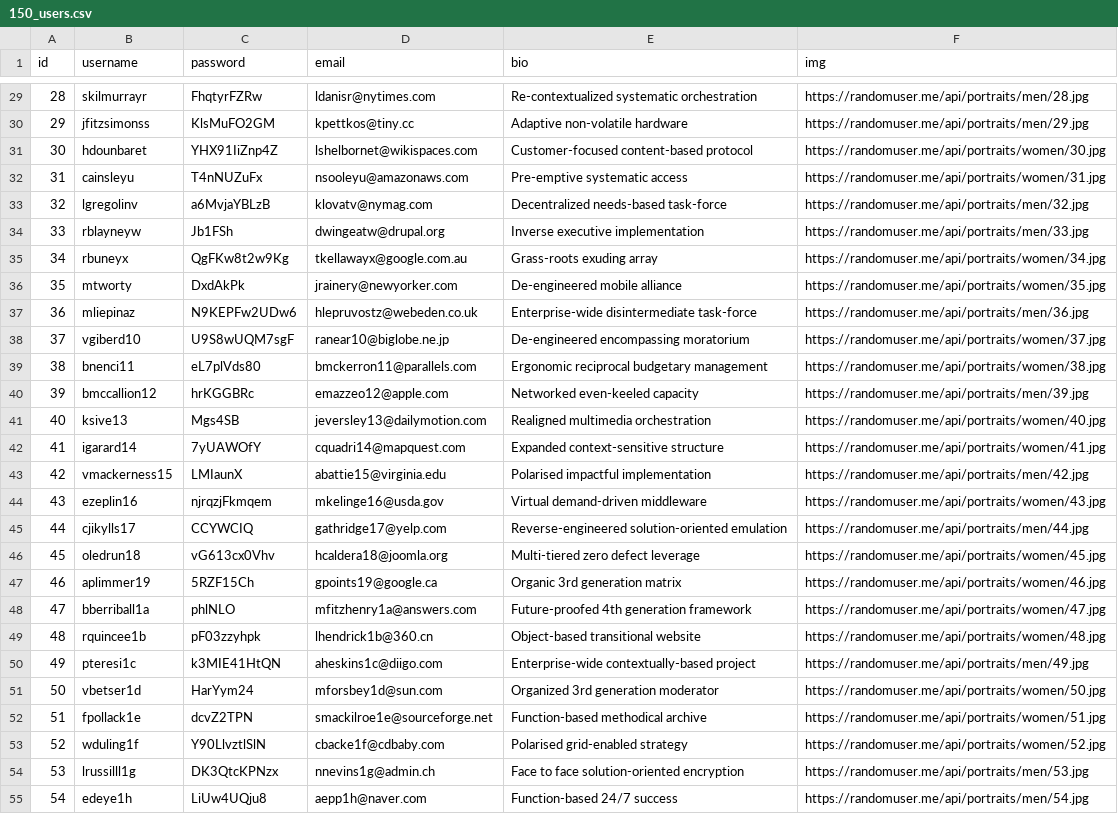
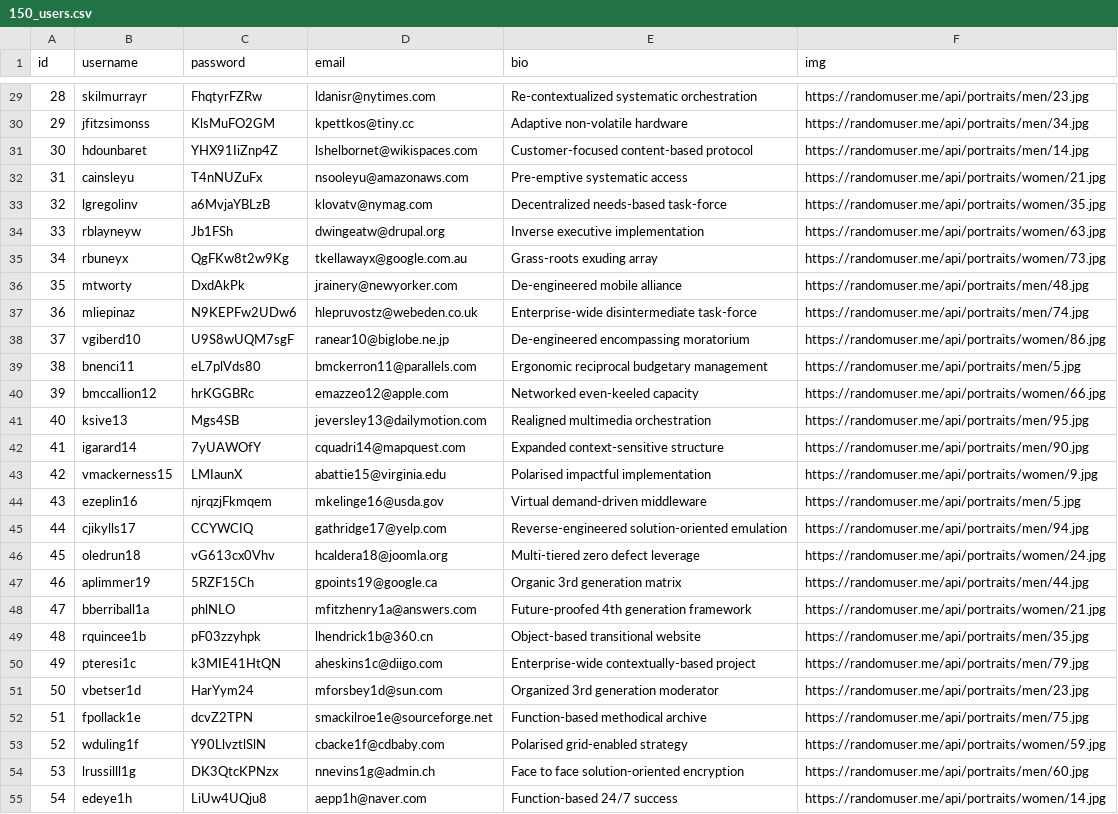
Before and after one commit to VictorSpringboard/SB_capstone1, a CSV file: capstone_v1/150_users.csv, drawn as a sheet; only a part is shown, gaps mark what is left out; the diff covers the shown part only; the diff names each change by its address in the sheet, - before the commit and + after, or states it on an @@ line.

```diff
--- a/capstone_v1/150_users.csv
+++ b/capstone_v1/150_users.csv
-F29 (img): https://randomuser.me/api/portraits/men/28.jpg
+F29 (img): https://randomuser.me/api/portraits/men/23.jpg
-F30 (img): https://randomuser.me/api/portraits/men/29.jpg
+F30 (img): https://randomuser.me/api/portraits/men/34.jpg
-F31 (img): https://randomuser.me/api/portraits/women/30.jpg
+F31 (img): https://randomuser.me/api/portraits/men/14.jpg
-F32 (img): https://randomuser.me/api/portraits/women/31.jpg
+F32 (img): https://randomuser.me/api/portraits/women/21.jpg
-F33 (img): https://randomuser.me/api/portraits/men/32.jpg
+F33 (img): https://randomuser.me/api/portraits/women/35.jpg
-F34 (img): https://randomuser.me/api/portraits/men/33.jpg
+F34 (img): https://randomuser.me/api/portraits/women/63.jpg
-F35 (img): https://randomuser.me/api/portraits/women/34.jpg
+F35 (img): https://randomuser.me/api/portraits/women/73.jpg
-F36 (img): https://randomuser.me/api/portraits/women/35.jpg
+F36 (img): https://randomuser.me/api/portraits/men/48.jpg
-F37 (img): https://randomuser.me/api/portraits/men/36.jpg
+F37 (img): https://randomuser.me/api/portraits/men/74.jpg
-F38 (img): https://randomuser.me/api/portraits/women/37.jpg
+F38 (img): https://randomuser.me/api/portraits/women/86.jpg
-F39 (img): https://randomuser.me/api/portraits/women/38.jpg
+F39 (img): https://randomuser.me/api/portraits/men/5.jpg
-F40 (img): https://randomuser.me/api/portraits/men/39.jpg
+F40 (img): https://randomuser.me/api/portraits/women/66.jpg
-F41 (img): https://randomuser.me/api/portraits/women/40.jpg
+F41 (img): https://randomuser.me/api/portraits/men/95.jpg
-F42 (img): https://randomuser.me/api/portraits/women/41.jpg
+F42 (img): https://randomuser.me/api/portraits/men/90.jpg
-F43 (img): https://randomuser.me/api/portraits/men/42.jpg
+F43 (img): https://randomuser.me/api/portraits/women/9.jpg
-F44 (img): https://randomuser.me/api/portraits/women/43.jpg
+F44 (img): https://randomuser.me/api/portraits/men/5.jpg
-F45 (img): https://randomuser.me/api/portraits/men/44.jpg
+F45 (img): https://randomuser.me/api/portraits/men/94.jpg
-F46 (img): https://randomuser.me/api/portraits/women/45.jpg
+F46 (img): https://randomuser.me/api/portraits/women/24.jpg
-F47 (img): https://randomuser.me/api/portraits/women/46.jpg
+F47 (img): https://randomuser.me/api/portraits/men/44.jpg
-F48 (img): https://randomuser.me/api/portraits/women/47.jpg
+F48 (img): https://randomuser.me/api/portraits/women/21.jpg
-F49 (img): https://randomuser.me/api/portraits/women/48.jpg
+F49 (img): https://randomuser.me/api/portraits/men/35.jpg
-F50 (img): https://randomuser.me/api/portraits/men/49.jpg
+F50 (img): https://randomuser.me/api/portraits/men/79.jpg
-F51 (img): https://randomuser.me/api/portraits/women/50.jpg
+F51 (img): https://randomuser.me/api/portraits/men/23.jpg
-F52 (img): https://randomuser.me/api/portraits/women/51.jpg
+F52 (img): https://randomuser.me/api/portraits/men/75.jpg
-F53 (img): https://randomuser.me/api/portraits/women/52.jpg
+F53 (img): https://randomuser.me/api/portraits/women/59.jpg
-F54 (img): https://randomuser.me/api/portraits/men/53.jpg
+F54 (img): https://randomuser.me/api/portraits/men/60.jpg
-F55 (img): https://randomuser.me/api/portraits/men/54.jpg
+F55 (img): https://randomuser.me/api/portraits/women/14.jpg
```
Also changed, not shown: 122 edited cells elsewhere in this file, 4 other files.
